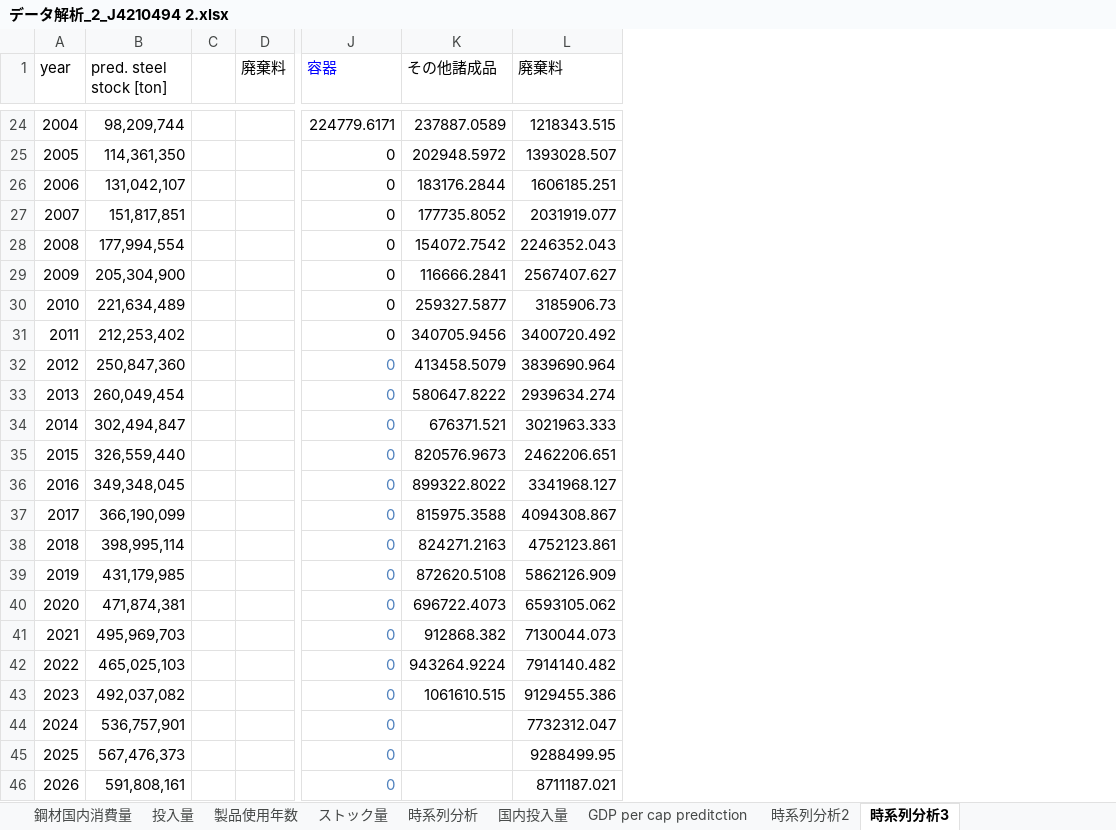
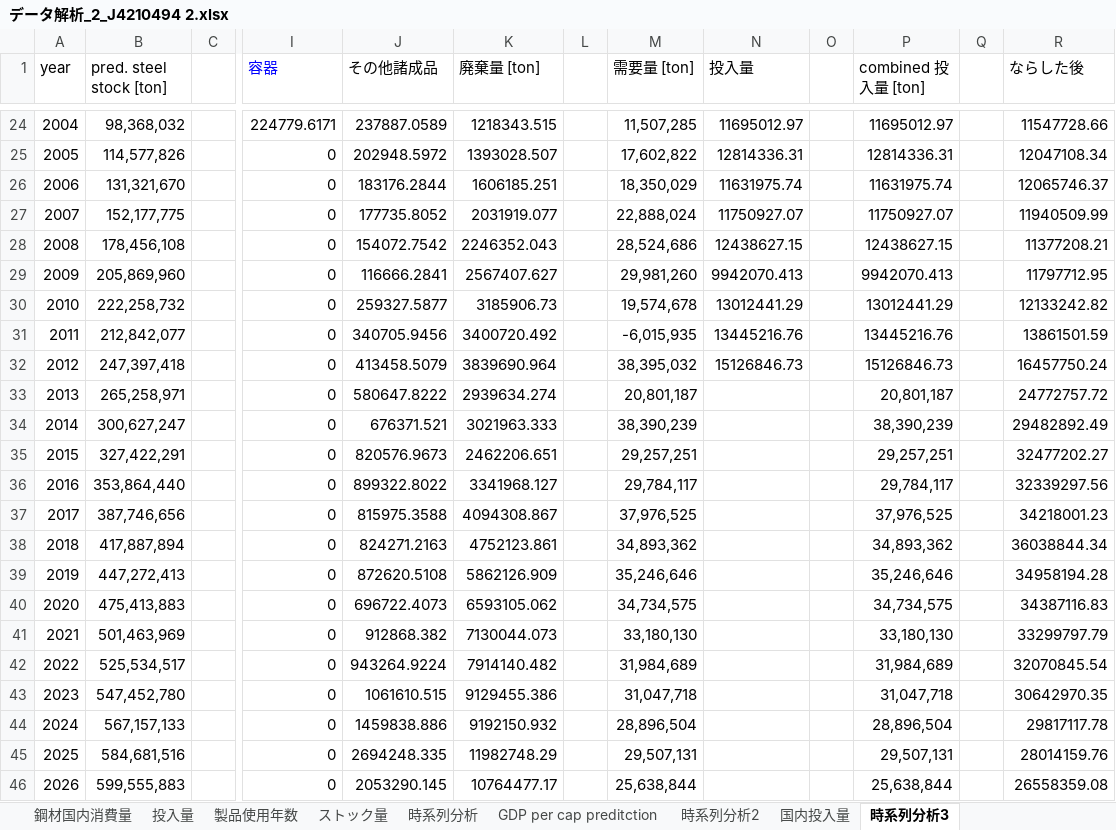
Before and after one commit to shozemi-thai/shozemi-thai, an Excel workbook: データ解析_2_J4210494 2.xlsx, sheet 時系列分析3, drawn as a sheet; only a part is shown, gaps mark what is left out; values as stored, in another font and other column widths than the file's, no borders; charts and pictures not drawn; removed rows and columns are numbered as before the commit, all else as after; the diff covers the shown part only; the diff names each change by its address in the sheet, - before the commit and + after, or states it on an @@ line.

```diff
--- a/データ解析_2_J4210494 2.xlsx (sheet 時系列分析3)
+++ b/データ解析_2_J4210494 2.xlsx (sheet 時系列分析3)
@@ sheet tab order changed: 鋼材国内消費量 | 投入量 | 製品使用年数 | ストック量 | 時系列分析 | GDP per cap preditction | 時系列分析2 | 国内投入量 | 時系列分析3 @@
-column D (廃棄料), empty
+column L, empty
+column M (需要量 [ton]), rows 24-46: 11,507,285 | 17,602,822 | 18,350,029 | 22,888,024 | 28,524,686 | 29,981,260 | 19,574,678 | -6,015,935 | 38,395,032 | 20,801,187 | 38,390,239 | 29,257,251 | 29,784,117 | 37,976,525 | 34,893,362 | 35,246,646 | 34,734,575 | 33,180,130 | 31,984,689 | 31,047,718 | 28,896,504 | 29,507,131 | 25,638,844
+column N (投入量), rows 24-32: 11695012.97 | 12814336.31 | 11631975.74 | 11750927.07 | 12438627.15 | 9942070.413 | 13012441.29 | 13445216.76 | 15126846.73
+column O, empty
+column P (combined 投入量 [ton]), rows 24-46: 11695012.97 | 12814336.31 | 11631975.74 | 11750927.07 | 12438627.15 | 9942070.413 | 13012441.29 | 13445216.76 | 15126846.73 | 20,801,187 | 38,390,239 | 29,257,251 | 29,784,117 | 37,976,525 | 34,893,362 | 35,246,646 | 34,734,575 | 33,180,130 | 31,984,689 | 31,047,718 | 28,896,504 | 29,507,131 | 25,638,844
+column Q, empty
+column R (ならした後), rows 24-46: 11547728.66 | 12047108.34 | 12065746.37 | 11940509.99 | 11377208.21 | 11797712.95 | 12133242.82 | 13861501.59 | 16457750.24 | 24772757.72 | 29482892.49 | 32477202.27 | 32339297.56 | 34218001.23 | 36038844.34 | 34958194.28 | 34387116.83 | 33299797.79 | 32070845.54 | 30642970.35 | 29817117.78 | 28014159.76 | 26558359.08
-K1: 廃棄料
+K1: 廃棄量 [ton]
-B24 (pred. steel stock [ton]): 98,209,744
+B24 (pred. steel stock [ton]): 98,368,032
-B25 (pred. steel stock [ton]): 114,361,350
+B25 (pred. steel stock [ton]): 114,577,826
-B26 (pred. steel stock [ton]): 131,042,107
+B26 (pred. steel stock [ton]): 131,321,670
-B27 (pred. steel stock [ton]): 151,817,851
+B27 (pred. steel stock [ton]): 152,177,775
-B28 (pred. steel stock [ton]): 177,994,554
+B28 (pred. steel stock [ton]): 178,456,108
-B29 (pred. steel stock [ton]): 205,304,900
+B29 (pred. steel stock [ton]): 205,869,960
-B30 (pred. steel stock [ton]): 221,634,489
+B30 (pred. steel stock [ton]): 222,258,732
-B31 (pred. steel stock [ton]): 212,253,402
+B31 (pred. steel stock [ton]): 212,842,077
-B32 (pred. steel stock [ton]): 250,847,360
+B32 (pred. steel stock [ton]): 247,397,418
-I32:I46 text colour: #4F81BD
+I32:I46 text colour: black
-B33 (pred. steel stock [ton]): 260,049,454
+B33 (pred. steel stock [ton]): 265,258,971
-B34 (pred. steel stock [ton]): 302,494,847
+B34 (pred. steel stock [ton]): 300,627,247
-B35 (pred. steel stock [ton]): 326,559,440
+B35 (pred. steel stock [ton]): 327,422,291
-B36 (pred. steel stock [ton]): 349,348,045
+B36 (pred. steel stock [ton]): 353,864,440
-B37 (pred. steel stock [ton]): 366,190,099
+B37 (pred. steel stock [ton]): 387,746,656
-B38 (pred. steel stock [ton]): 398,995,114
+B38 (pred. steel stock [ton]): 417,887,894
-B39 (pred. steel stock [ton]): 431,179,985
+B39 (pred. steel stock [ton]): 447,272,413
-B40 (pred. steel stock [ton]): 471,874,381
+B40 (pred. steel stock [ton]): 475,413,883
-B41 (pred. steel stock [ton]): 495,969,703
+B41 (pred. steel stock [ton]): 501,463,969
-B42 (pred. steel stock [ton]): 465,025,103
+B42 (pred. steel stock [ton]): 525,534,517
-B43 (pred. steel stock [ton]): 492,037,082
+B43 (pred. steel stock [ton]): 547,452,780
-B44 (pred. steel stock [ton]): 536,757,901
+B44 (pred. steel stock [ton]): 567,157,133
-J44 (その他諸成品): (empty)
+J44 (その他諸成品): 1459838.886
-K44 (廃棄量 [ton]): 7732312.047
+K44 (廃棄量 [ton]): 9192150.932
-B45 (pred. steel stock [ton]): 567,476,373
+B45 (pred. steel stock [ton]): 584,681,516
-J45 (その他諸成品): (empty)
+J45 (その他諸成品): 2694248.335
-K45 (廃棄量 [ton]): 9288499.95
+K45 (廃棄量 [ton]): 11982748.29
-B46 (pred. steel stock [ton]): 591,808,161
+B46 (pred. steel stock [ton]): 599,555,883
-J46 (その他諸成品): (empty)
+J46 (その他諸成品): 2053290.145
-K46 (廃棄量 [ton]): 8711187.021
+K46 (廃棄量 [ton]): 10764477.17
```
Also changed, not shown: 168 edited cells and cell formats elsewhere in this sheet, sheet 国内投入量, sheet 時系列分析2, sheet GDP per cap preditction, sheet 鋼材国内消費量, formulas that keep their value, charts or pictures.
